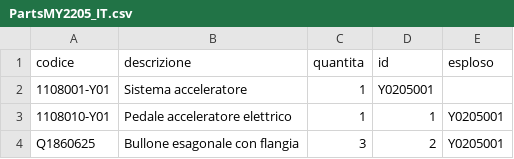
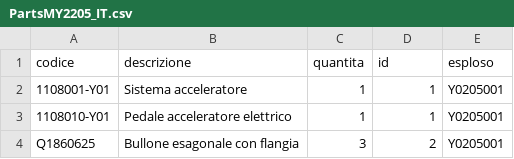
Before and after one commit to MicheleYOYO/YOYO-SpareParts, a CSV file: PartsMY2205_IT.csv, drawn as a sheet; only a part is shown.

Commit message:
Update PartsMY2205_IT.csv

```diff
--- a/PartsMY2205_IT.csv
+++ b/PartsMY2205_IT.csv
@@ -1,3 +1,3 @@
 codice,descrizione,quantita,id,esploso
-1108001-Y01,Sistema acceleratore,1,Y0205001
+1108001-Y01,Sistema acceleratore,1,1,Y0205001
 1108010-Y01,Pedale acceleratore elettrico,1,1,Y0205001
```
